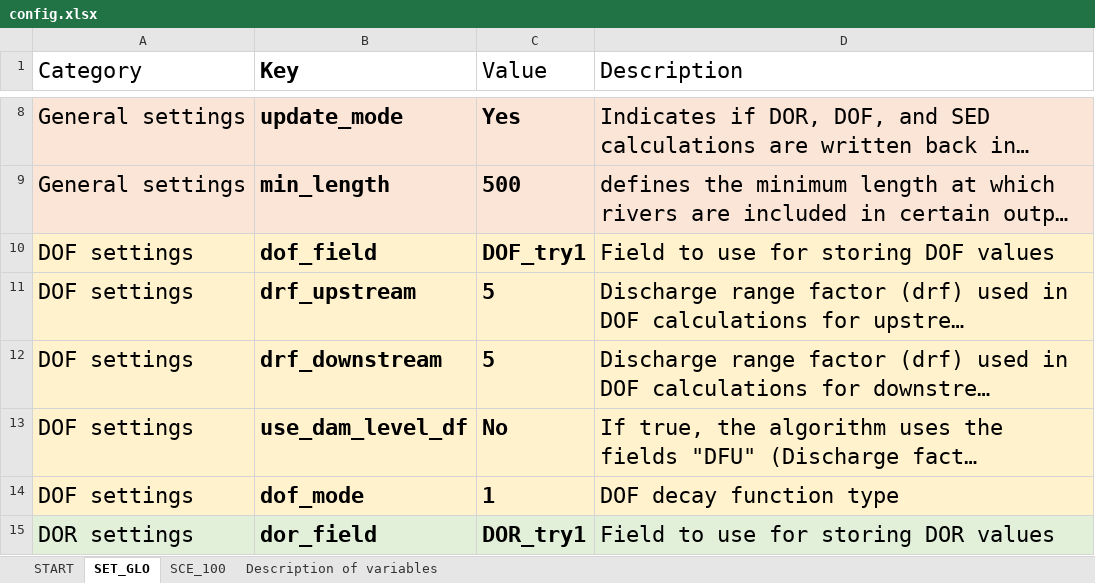
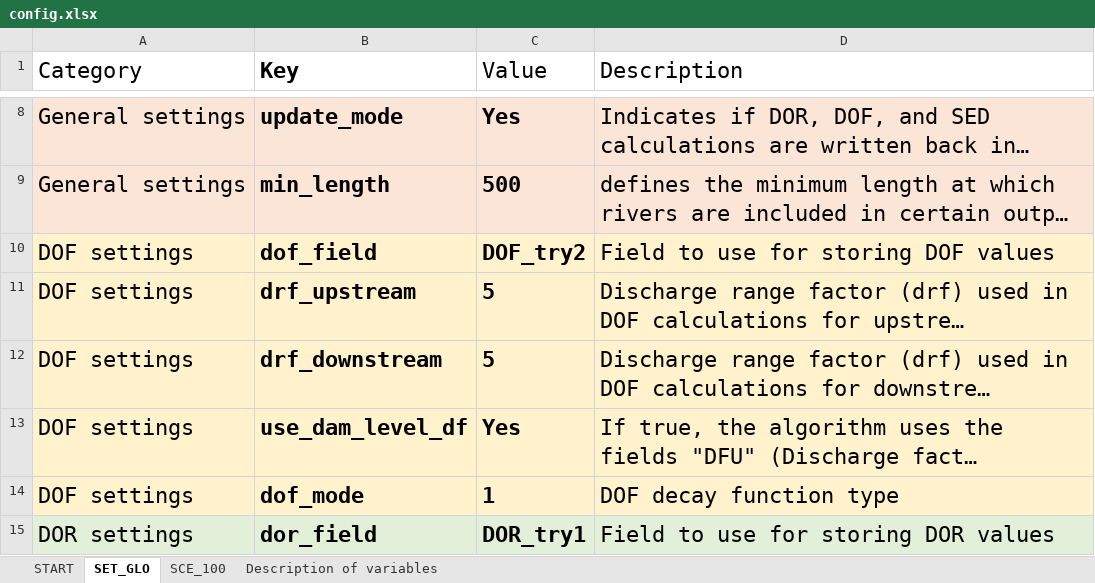
Before and after one commit to ak970/Free-Flowing-Rivers, an Excel workbook: config/config.xlsx, sheet SET_GLO, drawn as a sheet; only a part is shown, gaps mark what is left out; long unchanged cells end in …; values as stored, in another font and other column widths than the file's, no borders; table styles not drawn; the diff names each change by its address in the sheet, - before the commit and + after, or states it on an @@ line.

Commit message:
Changed the "use_dam_level_df" to "Yes", and received the following error message when running the code: """ Field DFU does not exist Field DFD does not exist There were 2 fields missing from the table. Please fix add the fields to the table before proceeding """
Checked the documentation of GDW dataset, and other things, but could not
find any info about the "DFU" and "DFD" fields.

What about the "drf" and "dfd" fields? Are they the same as "DFU" and "DFD"?
If so, then I can change the code to use "drf" and "dfd" instead of "DFU" and "DFD".

```diff
--- a/config/config.xlsx (sheet SET_GLO)
+++ b/config/config.xlsx (sheet SET_GLO)
-C10 (Value): DOF_try1
+C10 (Value): DOF_try2
-C13 (Value): No
+C13 (Value): Yes
```
Also changed, not shown: sheet START.
